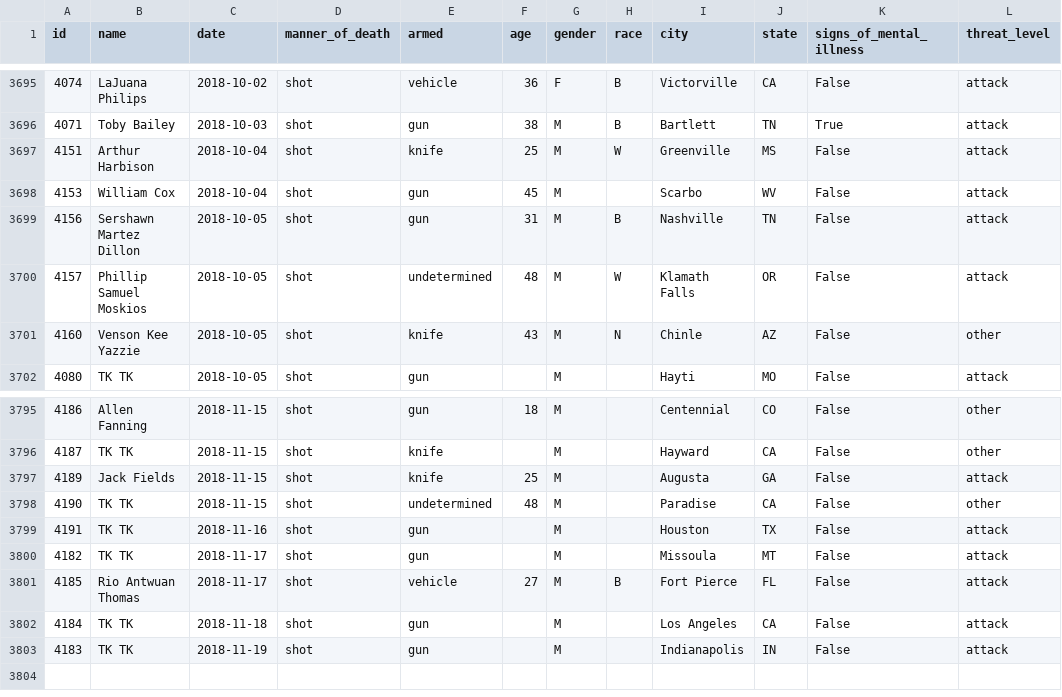
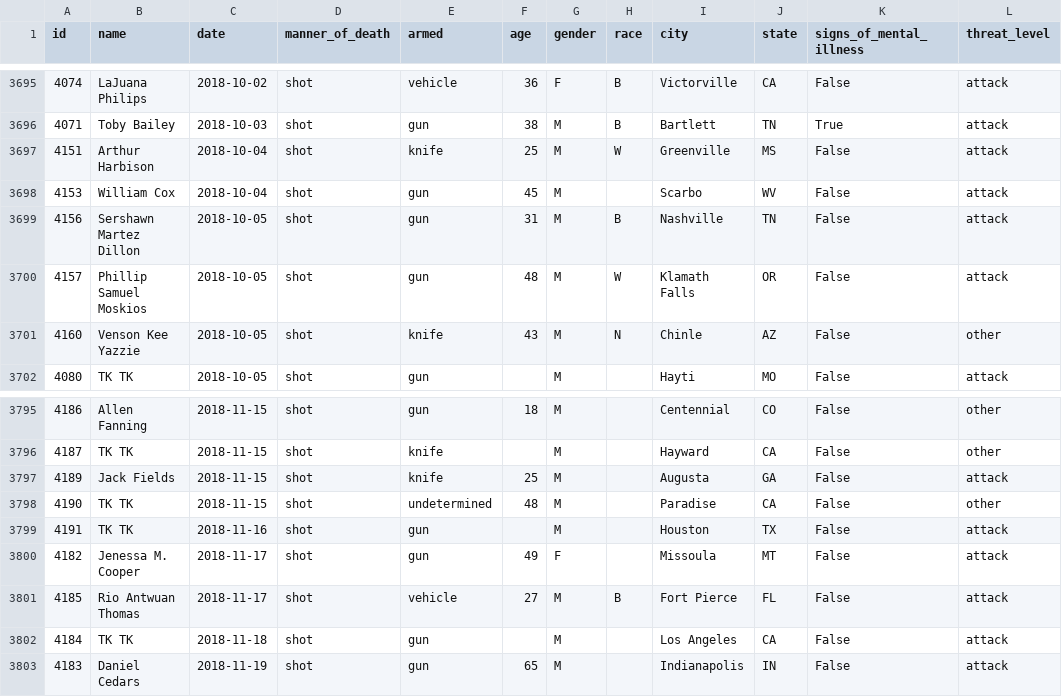
Before and after one commit to washingtonpost/data-police-shootings, a CSV file: fatal-police-shootings-data.csv, drawn as a sheet; only a part is shown, gaps mark what is left out; the diff names each change by its address in the sheet, - before the commit and + after, or states it on an @@ line.

Commit message:
3802 people have been shot and killed by police since Jan. 1, 2015.

```diff
--- a/fatal-police-shootings-data.csv
+++ b/fatal-police-shootings-data.csv
-E3700 (armed): undetermined
+E3700 (armed): gun
-B3800 (name): TK TK
+B3800 (name): Jenessa M. Cooper
-F3800 (age): (empty)
+F3800 (age): 49
-G3800 (gender): M
+G3800 (gender): F
-B3803 (name): TK TK
+B3803 (name): Daniel Cedars
-F3803 (age): (empty)
+F3803 (age): 65
```
